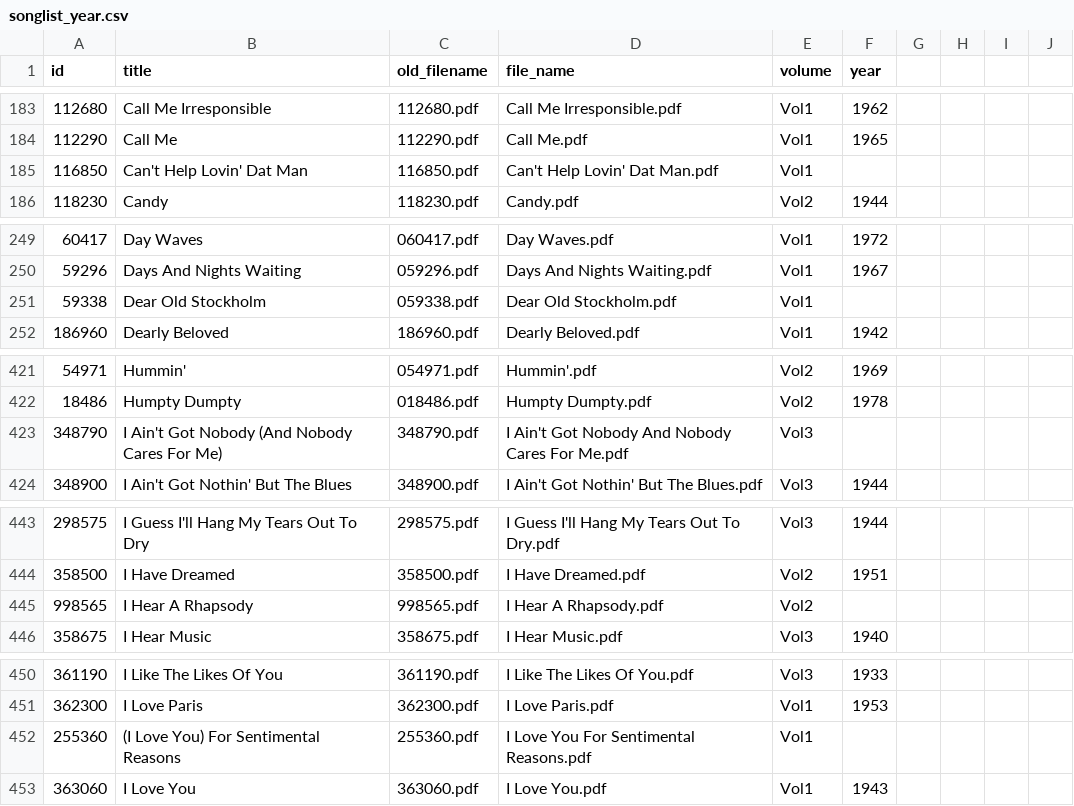
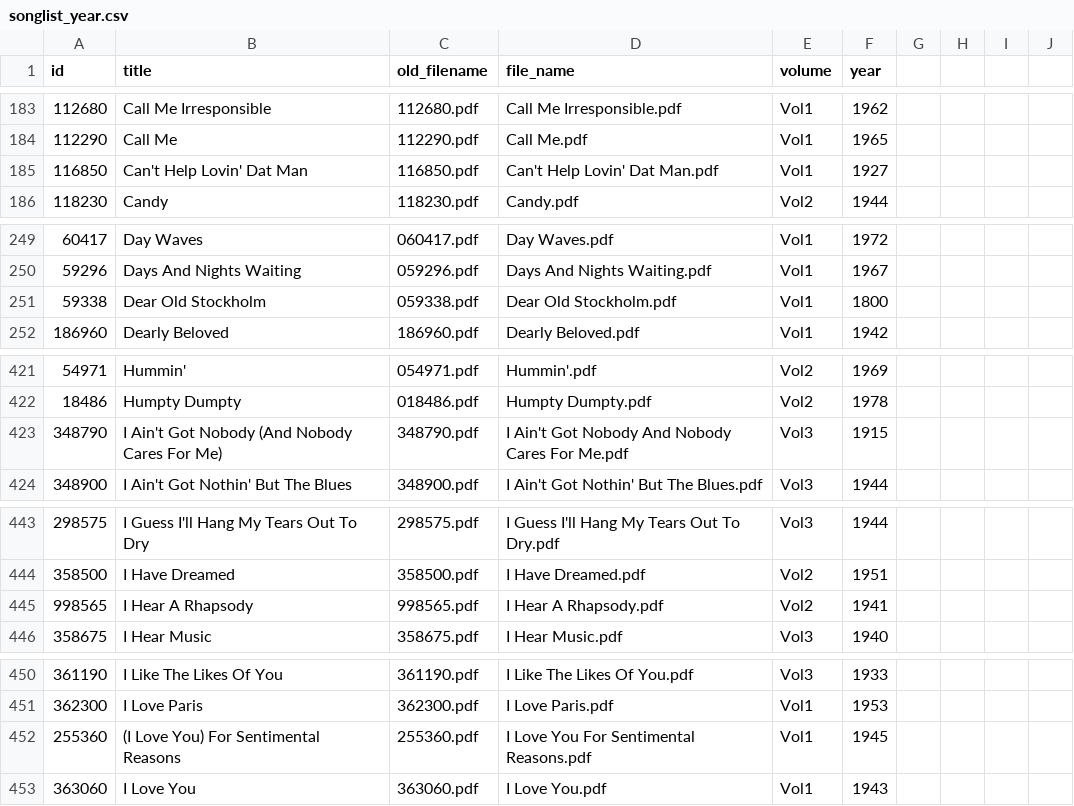
Before and after one commit to 11doris/jazz-tunes-similarity, a CSV file: data_preparation/real_books/songlist_year.csv, drawn as a sheet; only a part is shown, gaps mark what is left out; the diff covers the shown part only.

Commit message:
Add more years. Source: wikipedia.

```diff
--- a/data_preparation/real_books/songlist_year.csv
+++ b/data_preparation/real_books/songlist_year.csv
@@ -184,3 +184,3 @@ id,title,old_filename,file_name,volume,year
 112290,Call Me,112290.pdf,Call Me.pdf,Vol1,1965
-116850,Can't Help Lovin' Dat Man,116850.pdf,Can't Help Lovin' Dat Man.pdf,Vol1,
+116850,Can't Help Lovin' Dat Man,116850.pdf,Can't Help Lovin' Dat Man.pdf,Vol1,1927
 118230,Candy,118230.pdf,Candy.pdf,Vol2,1944
@@ -250,3 +250,3 @@ id,title,old_filename,file_name,volume,year
 59296,Days And Nights Waiting,059296.pdf,Days And Nights Waiting.pdf,Vol1,1967
-59338,Dear Old Stockholm,059338.pdf,Dear Old Stockholm.pdf,Vol1,
+59338,Dear Old Stockholm,059338.pdf,Dear Old Stockholm.pdf,Vol1,1800
 186960,Dearly Beloved,186960.pdf,Dearly Beloved.pdf,Vol1,1942
@@ -422,3 +422,3 @@ id,title,old_filename,file_name,volume,year
 18486,Humpty Dumpty,018486.pdf,Humpty Dumpty.pdf,Vol2,1978
-348790,I Ain't Got Nobody (And Nobody Cares For Me),348790.pdf,I Ain't Got Nobody And Nobody Cares For Me.pdf,Vol3,
+348790,I Ain't Got Nobody (And Nobody Cares For Me),348790.pdf,I Ain't Got Nobody And Nobody Cares For Me.pdf,Vol3,1915
 348900,I Ain't Got Nothin' But The Blues,348900.pdf,I Ain't Got Nothin' But The Blues.pdf,Vol3,1944
@@ -444,3 +444,3 @@ id,title,old_filename,file_name,volume,year
 358500,I Have Dreamed,358500.pdf,I Have Dreamed.pdf,Vol2,1951
-998565,I Hear A Rhapsody,998565.pdf,I Hear A Rhapsody.pdf,Vol2,
+998565,I Hear A Rhapsody,998565.pdf,I Hear A Rhapsody.pdf,Vol2,1941
 358675,I Hear Music,358675.pdf,I Hear Music.pdf,Vol3,1940
@@ -451,3 +451,3 @@ id,title,old_filename,file_name,volume,year
 362300,I Love Paris,362300.pdf,I Love Paris.pdf,Vol1,1953
-255360,(I Love You) For Sentimental Reasons,255360.pdf,I Love You For Sentimental Reasons.pdf,Vol1,
+255360,(I Love You) For Sentimental Reasons,255360.pdf,I Love You For Sentimental Reasons.pdf,Vol1,1945
 363060,I Love You,363060.pdf,I Love You.pdf,Vol1,1943
```
Also changed, not shown: 23 edited cells elsewhere in this file.
